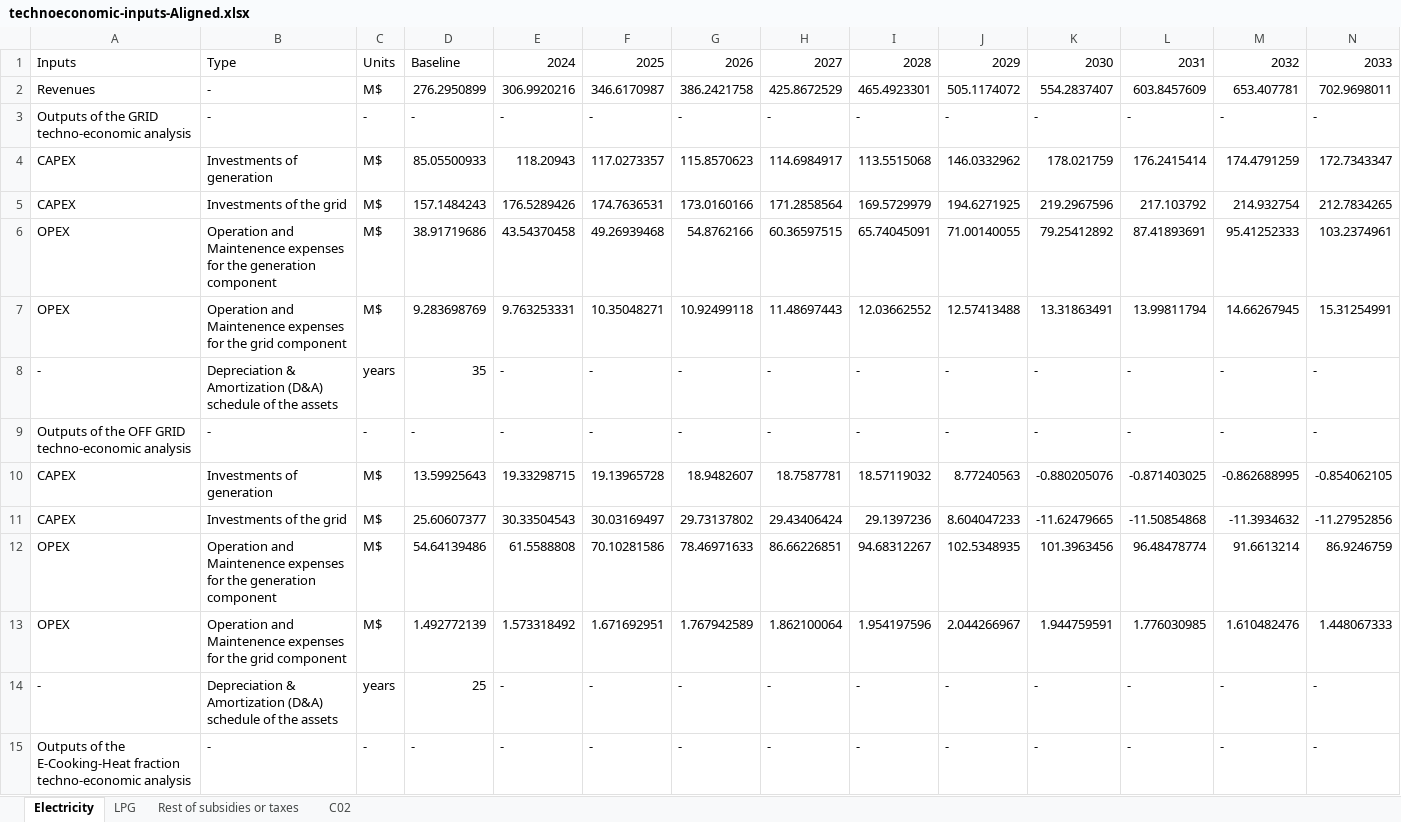
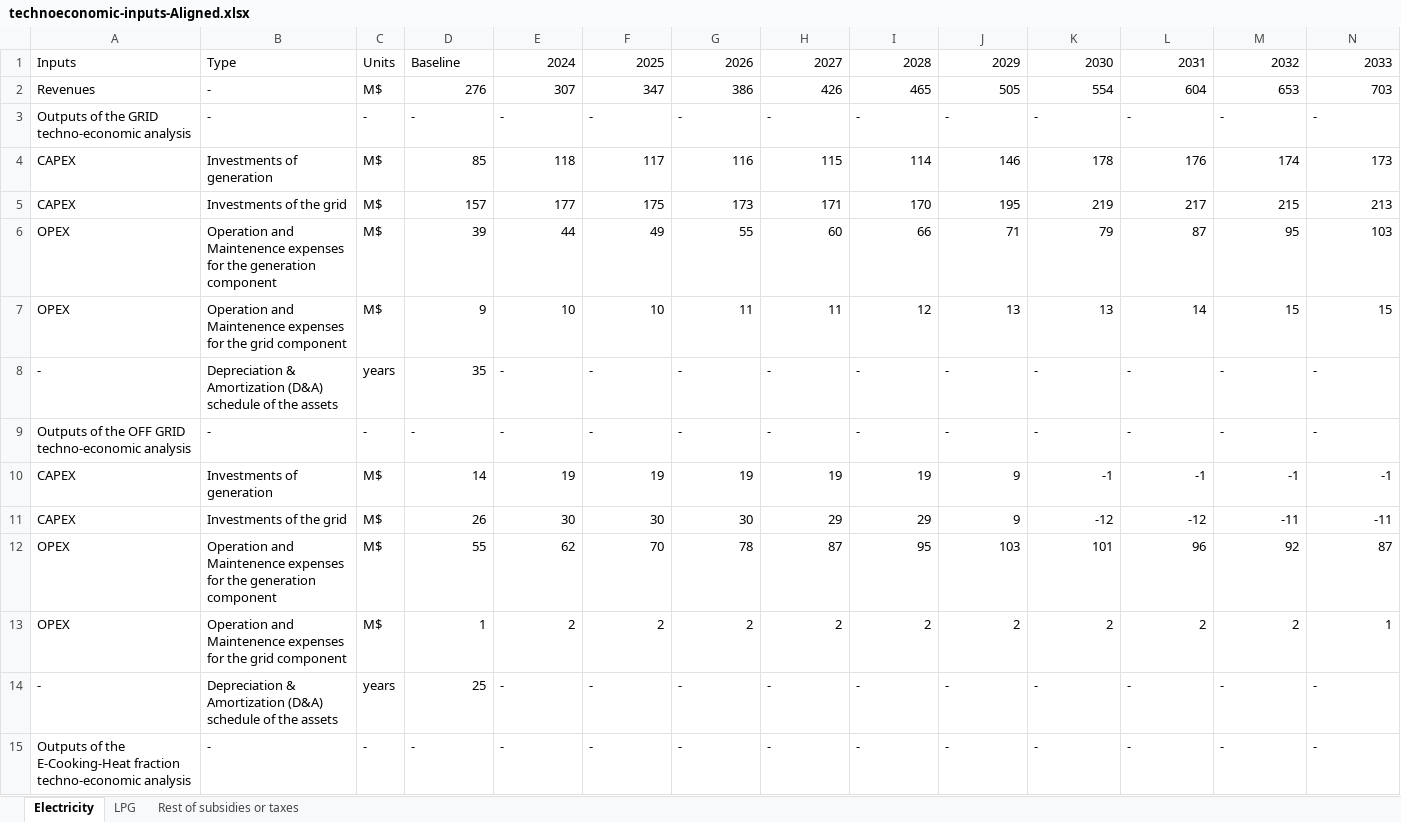
Before and after one commit to Almudenagarrido/NICCP-AI, an Excel workbook: backend/technoeconomic-inputs/technoeconomic-inputs-Aligned.xlsx, sheet Electricity, drawn as a sheet; only a part is shown; values as stored, in another font and other column widths than the file's, no cell formats; removed rows and columns are numbered as before the commit, all else as after; rows hold the shown columns only; the diff covers the shown part only; the diff names each change by its address in the sheet, - before the commit and + after, or states it on an @@ line.

```diff
--- a/backend/technoeconomic-inputs/technoeconomic-inputs-Aligned.xlsx (sheet Electricity)
+++ b/backend/technoeconomic-inputs/technoeconomic-inputs-Aligned.xlsx (sheet Electricity)
-sheet tab: C02
-row 2: Revenues | - | M$ | 276.2950899 | 306.9920216 | 346.6170987 | 386.2421758 | 425.8672529 | 465.4923301 | 505.1174072 | 554.2837407 | 603.8457609 | 653.407781 | 702.9698011
+row 2: Revenues | - | M$ | 276 | 307 | 347 | 386 | 426 | 465 | 505 | 554 | 604 | 653 | 703
-row 4: CAPEX | Investments of generation | M$ | 85.05500933 | 118.20943 | 117.0273357 | 115.8570623 | 114.6984917 | 113.5515068 | 146.0332962 | 178.021759 | 176.2415414 | 174.4791259 | 172.7343347
-row 5: CAPEX | Investments of the grid | M$ | 157.1484243 | 176.5289426 | 174.7636531 | 173.0160166 | 171.2858564 | 169.5729979 | 194.6271925 | 219.2967596 | 217.103792 | 214.932754 | 212.7834265
-row 6: OPEX | Operation and Maintenence expenses for the generation component | M$ | 38.91719686 | 43.54370458 | 49.26939468 | 54.8762166 | 60.36597515 | 65.74045091 | 71.00140055 | 79.25412892 | 87.41893691 | 95.41252333 | 103.2374961
-row 7: OPEX | Operation and Maintenence expenses for the grid component | M$ | 9.283698769 | 9.763253331 | 10.35048271 | 10.92499118 | 11.48697443 | 12.03662552 | 12.57413488 | 13.31863491 | 13.99811794 | 14.66267945 | 15.31254991
+row 4: CAPEX | Investments of generation | M$ | 85 | 118 | 117 | 116 | 115 | 114 | 146 | 178 | 176 | 174 | 173
+row 5: CAPEX | Investments of the grid | M$ | 157 | 177 | 175 | 173 | 171 | 170 | 195 | 219 | 217 | 215 | 213
+row 6: OPEX | Operation and Maintenence expenses for the generation component | M$ | 39 | 44 | 49 | 55 | 60 | 66 | 71 | 79 | 87 | 95 | 103
+row 7: OPEX | Operation and Maintenence expenses for the grid component | M$ | 9 | 10 | 10 | 11 | 11 | 12 | 13 | 13 | 14 | 15 | 15
-row 10: CAPEX | Investments of generation | M$ | 13.59925643 | 19.33298715 | 19.13965728 | 18.9482607 | 18.7587781 | 18.57119032 | 8.77240563 | -0.880205076 | -0.871403025 | -0.862688995 | -0.854062105
-row 11: CAPEX | Investments of the grid | M$ | 25.60607377 | 30.33504543 | 30.03169497 | 29.73137802 | 29.43406424 | 29.1397236 | 8.604047233 | -11.62479665 | -11.50854868 | -11.3934632 | -11.27952856
-row 12: OPEX | Operation and Maintenence expenses for the generation component | M$ | 54.64139486 | 61.5588808 | 70.10281586 | 78.46971633 | 86.66226851 | 94.68312267 | 102.5348935 | 101.3963456 | 96.48478774 | 91.6613214 | 86.9246759
-row 13: OPEX | Operation and Maintenence expenses for the grid component | M$ | 1.492772139 | 1.573318492 | 1.671692951 | 1.767942589 | 1.862100064 | 1.954197596 | 2.044266967 | 1.944759591 | 1.776030985 | 1.610482476 | 1.448067333
+row 10: CAPEX | Investments of generation | M$ | 14 | 19 | 19 | 19 | 19 | 19 | 9 | -1 | -1 | -1 | -1
+row 11: CAPEX | Investments of the grid | M$ | 26 | 30 | 30 | 30 | 29 | 29 | 9 | -12 | -12 | -11 | -11
+row 12: OPEX | Operation and Maintenence expenses for the generation component | M$ | 55 | 62 | 70 | 78 | 87 | 95 | 103 | 101 | 96 | 92 | 87
+row 13: OPEX | Operation and Maintenence expenses for the grid component | M$ | 1 | 2 | 2 | 2 | 2 | 2 | 2 | 2 | 2 | 2 | 1
```
Also changed, not shown: 3 added rows, 3 removed rows and 1 edited cell elsewhere in this sheet, sheet LPG, sheet Rest of subsidies or taxes, cell formats, backend/design-capital-structure/design-capital-structure-Aligned.xlsx, backend/fuel-market-information/fuel-market-information.xlsx, 10 other files.
